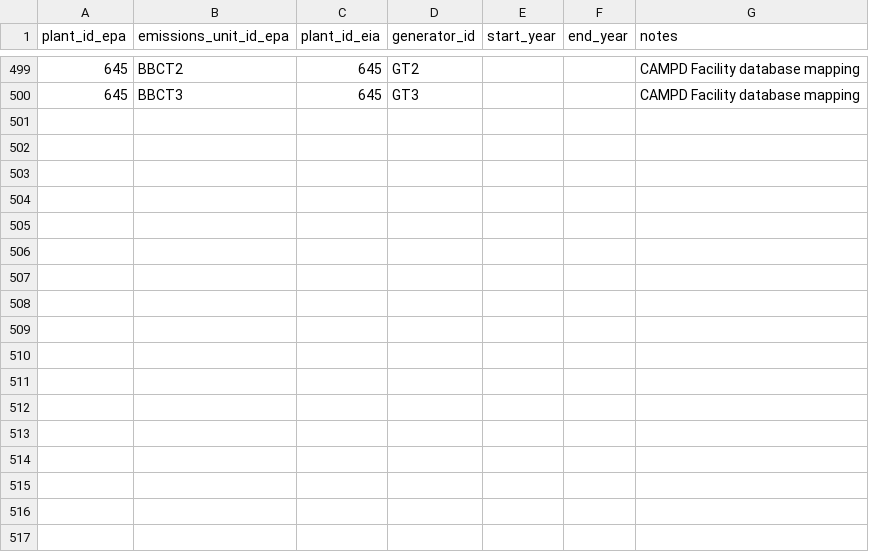
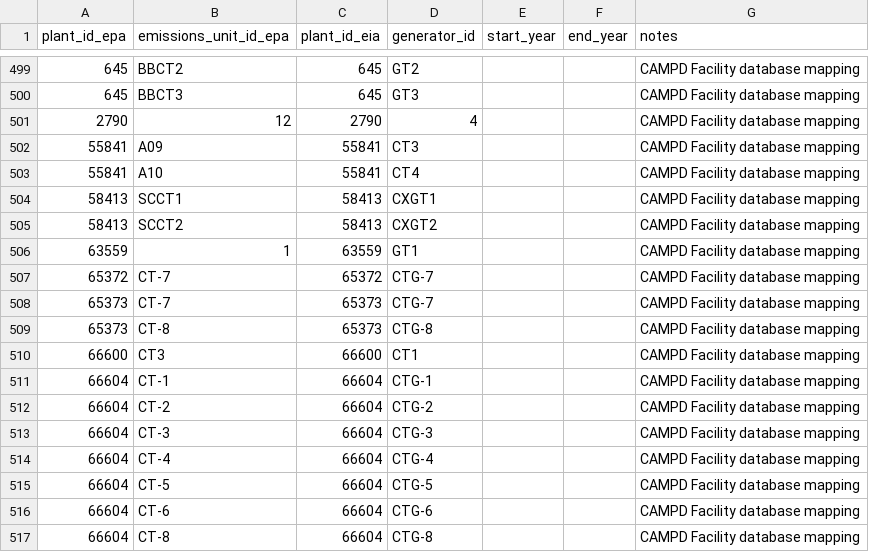
Before and after one commit to singularity-energy/open-grid-emissions, a CSV file: src/oge/reference_tables/epa_eia_crosswalk_manual.csv, drawn as a sheet; only a part is shown, gaps mark what is left out; the diff names each change by its address in the sheet, - before the commit and + after, or states it on an @@ line.

Commit message:
update crosswalk

```diff
--- a/src/oge/reference_tables/epa_eia_crosswalk_manual.csv
+++ b/src/oge/reference_tables/epa_eia_crosswalk_manual.csv
+row 501: 2790 | 12 | 2790 | 4 |  |  | CAMPD Facility database mapping
+row 502: 55841 | A09 | 55841 | CT3 |  |  | CAMPD Facility database mapping
+row 503: 55841 | A10 | 55841 | CT4 |  |  | CAMPD Facility database mapping
+row 504: 58413 | SCCT1 | 58413 | CXGT1 |  |  | CAMPD Facility database mapping
+row 505: 58413 | SCCT2 | 58413 | CXGT2 |  |  | CAMPD Facility database mapping
+row 506: 63559 | 1 | 63559 | GT1 |  |  | CAMPD Facility database mapping
+row 507: 65372 | CT-7 | 65372 | CTG-7 |  |  | CAMPD Facility database mapping
+row 508: 65373 | CT-7 | 65373 | CTG-7 |  |  | CAMPD Facility database mapping
+row 509: 65373 | CT-8 | 65373 | CTG-8 |  |  | CAMPD Facility database mapping
+row 510: 66600 | CT3 | 66600 | CT1 |  |  | CAMPD Facility database mapping
+row 511: 66604 | CT-1 | 66604 | CTG-1 |  |  | CAMPD Facility database mapping
+row 512: 66604 | CT-2 | 66604 | CTG-2 |  |  | CAMPD Facility database mapping
+row 513: 66604 | CT-3 | 66604 | CTG-3 |  |  | CAMPD Facility database mapping
+row 514: 66604 | CT-4 | 66604 | CTG-4 |  |  | CAMPD Facility database mapping
+row 515: 66604 | CT-5 | 66604 | CTG-5 |  |  | CAMPD Facility database mapping
+row 516: 66604 | CT-6 | 66604 | CTG-6 |  |  | CAMPD Facility database mapping
+row 517: 66604 | CT-8 | 66604 | CTG-8 |  |  | CAMPD Facility database mapping
```
